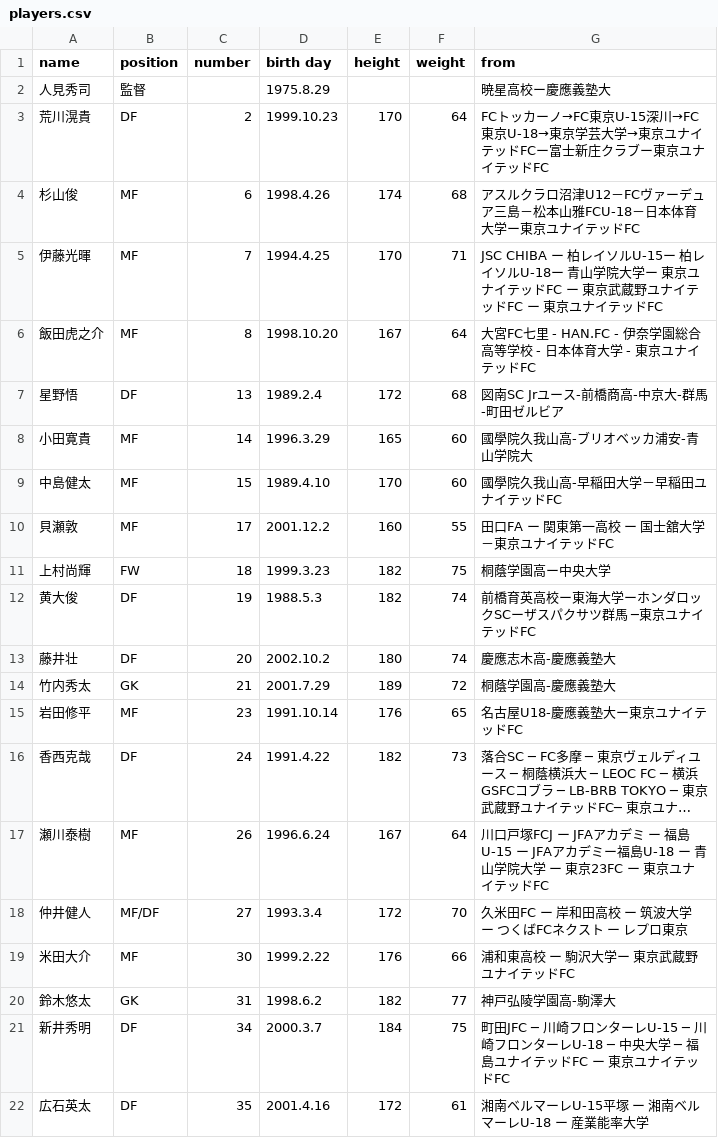
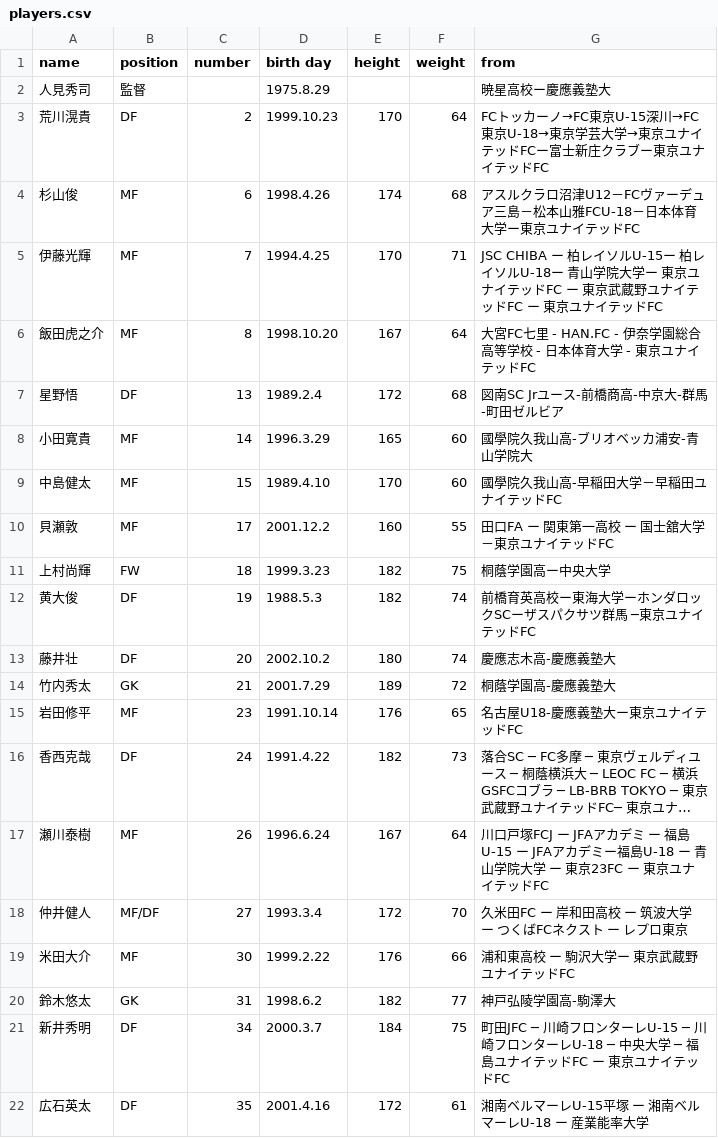
Before and after one commit to Chieko-Kuwahara/tuplus, a CSV file: players.csv, drawn as a sheet; long unchanged cells end in ….

Commit message:
Update players.csv

```diff
--- a/players.csv
+++ b/players.csv
@@ -4,3 +4,3 @@
 杉山俊,MF,6,1998.4.26,174,68,アスルクラロ沼津U12－FCヴァーデュア三島－松本山雅FCU-18－日本体育大学ー東京ユナイテッドFC
-伊藤光暉,MF,7,1994.4.25,170,71,JSC CHIBA ー 柏レイソルU-15ー 柏レイソルU-18ー 青山学院大学ー 東京ユナイテッドFC ー 東京武蔵野ユナイテッドFC ー 東京ユナイテッドFC
+伊藤光輝,MF,7,1994.4.25,170,71,JSC CHIBA ー 柏レイソルU-15ー 柏レイソルU-18ー 青山学院大学ー 東京ユナイテッドFC ー 東京武蔵野ユナイテッドFC ー 東京ユナイテッドFC
 飯田虎之介,MF,8,1998.10.20,167,64,大宮FC七里 - HAN.FC - 伊奈学園総合高等学校 - 日本体育大学 - 東京ユナイテッドFC
```
